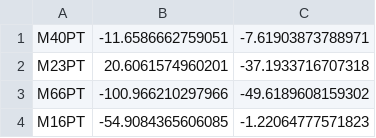
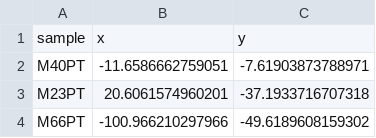
Before and after one commit to emathian/pulmonary_carcinoid, a TSV file: MESO_DATA/Coordinates_PCA_f2_invY.tsv, drawn as a sheet; only a part is shown; the shorter side is filled out with more unchanged rows; the diff names each change by its address in the sheet, - before the commit and + after, or states it on an @@ line.

```diff
--- a/MESO_DATA/Coordinates_PCA_f2_invY.tsv
+++ b/MESO_DATA/Coordinates_PCA_f2_invY.tsv
+row 1: sample | x | y
```
Also changed, not shown: 2 other files.
